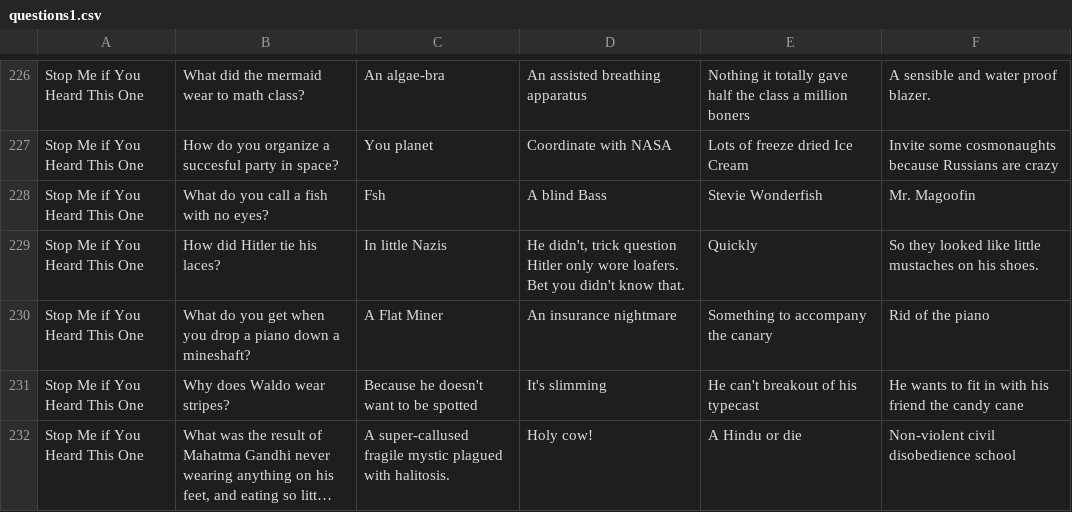
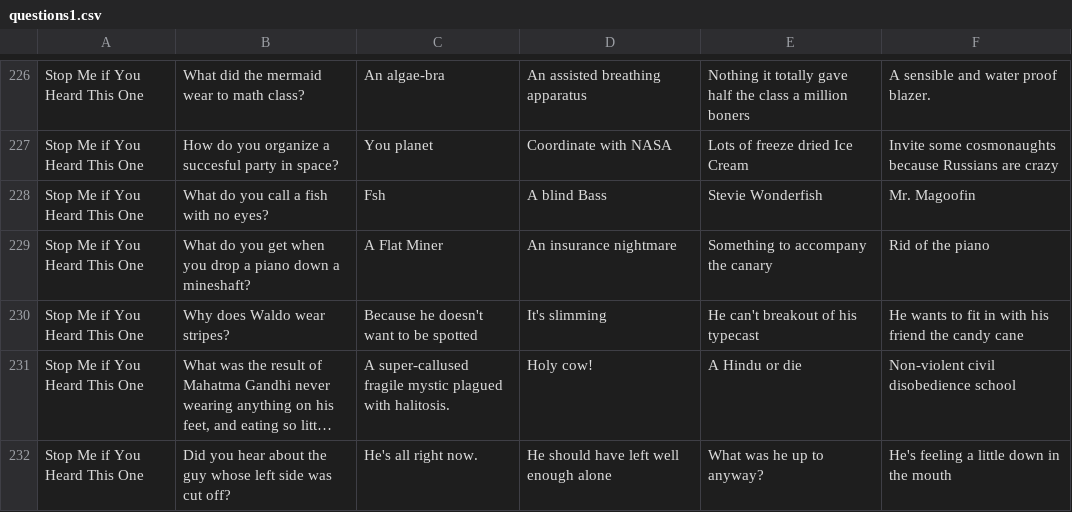
Before and after one commit to BoltVanderhuge/Mod1_Quiz_and_Dragons, a CSV file: lib/seeds/questions1.csv, drawn as a sheet; only a part is shown, gaps mark what is left out; the shorter side is filled out with more unchanged rows; long unchanged cells end in ….

Commit message:
updating csv

```diff
--- a/lib/seeds/questions1.csv
+++ b/lib/seeds/questions1.csv
@@ -236,3 +236,2 @@ Stop Me if You Heard This One,How do you organize a succesful party in space?,Yo
 Stop Me if You Heard This One,What do you call a fish with no eyes?,Fsh,A blind Bass,Stevie Wonderfish,Mr. Magoofin
-Stop Me if You Heard This One,How did Hitler tie his laces?,In little Nazis,"He didn't, trick question Hitler only wore loafers. Bet you didn't know that.",Quickly,So they looked like little mustaches on his shoes.
 Stop Me if You Heard This One,What do you get when you drop a piano down a mineshaft?,A Flat Miner,An insurance nightmare,Something to accompany the canary,Rid of the piano
```
